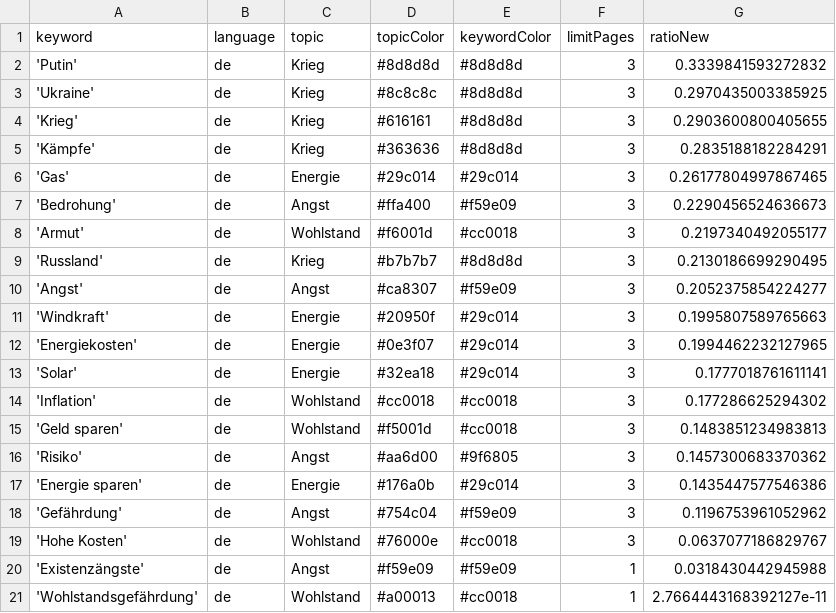
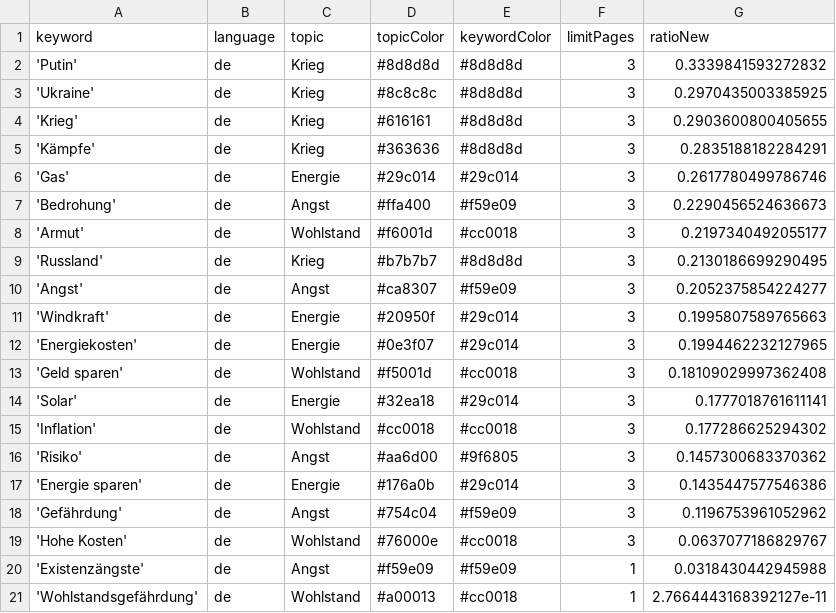
Before and after one commit to tg-news/winterIsComing2, a CSV file: keywords.csv, drawn as a sheet.

```diff
--- a/keywords.csv
+++ b/keywords.csv
@@ -5,3 +5,3 @@ keyword,language,topic,topicColor,keywordColor,limitPages,ratioNew
 'Kämpfe',de,Krieg,#363636,#8d8d8d,3,0.2835188182284291
-'Gas',de,Energie,#29c014,#29c014,3,0.26177804997867465
+'Gas',de,Energie,#29c014,#29c014,3,0.2617780499786746
 'Bedrohung',de,Angst,#ffa400,#f59e09,3,0.2290456524636673
@@ -12,5 +12,5 @@ keyword,language,topic,topicColor,keywordColor,limitPages,ratioNew
 'Energiekosten',de,Energie,#0e3f07,#29c014,3,0.1994462232127965
+'Geld sparen',de,Wohlstand,#f5001d,#cc0018,3,0.18109029997362408
 'Solar',de,Energie,#32ea18,#29c014,3,0.1777018761611141
 'Inflation',de,Wohlstand,#cc0018,#cc0018,3,0.177286625294302
-'Geld sparen',de,Wohlstand,#f5001d,#cc0018,3,0.1483851234983813
 'Risiko',de,Angst,#aa6d00,#9f6805,3,0.1457300683370362
```
Also changed, not shown: csv/news_2024_09.csv, 1 other file.
